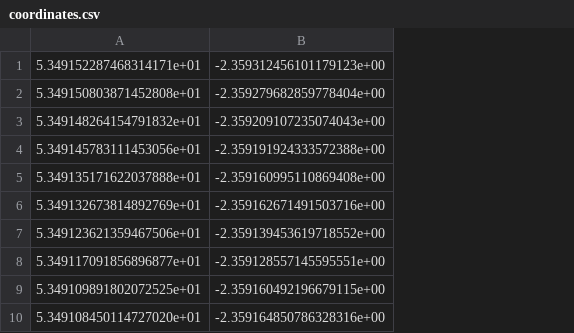
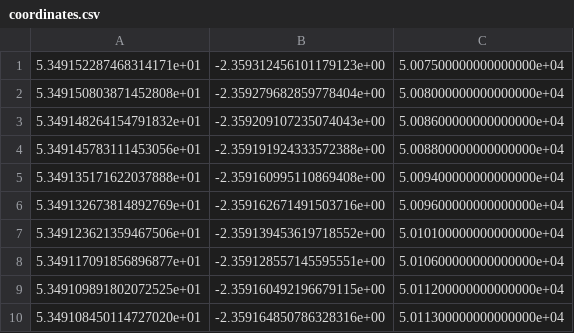
Before and after one commit to Chick92/CodeChallenge, a CSV file: coordinates.csv, drawn as a sheet; only a part is shown; the diff names each change by its address in the sheet, - before the commit and + after, or states it on an @@ line.

```diff
--- a/coordinates.csv
+++ b/coordinates.csv
+column C, rows 1-10: 5.007500000000000000e+04 | 5.008000000000000000e+04 | 5.008600000000000000e+04 | 5.008800000000000000e+04 | 5.009400000000000000e+04 | 5.009600000000000000e+04 | 5.010100000000000000e+04 | 5.010600000000000000e+04 | 5.011200000000000000e+04 | 5.011300000000000000e+04
```
Also changed, not shown: 3 other files.
